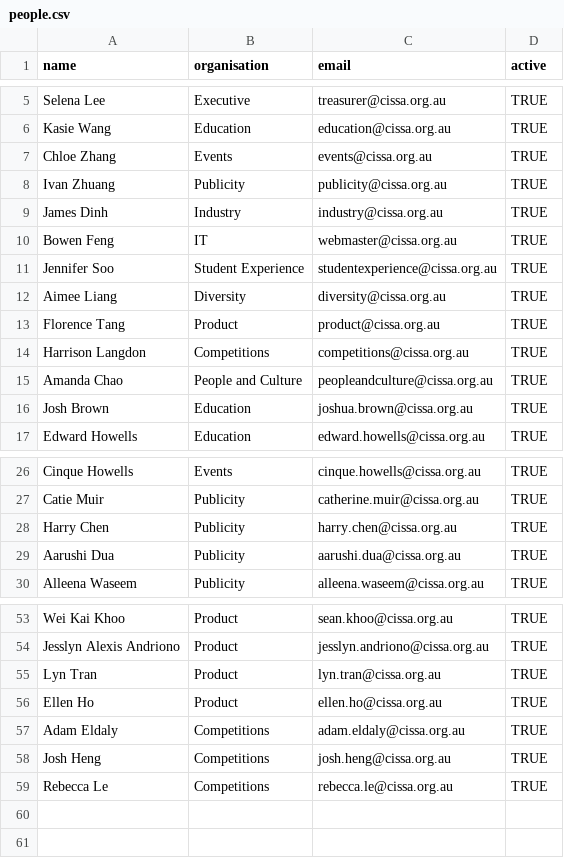
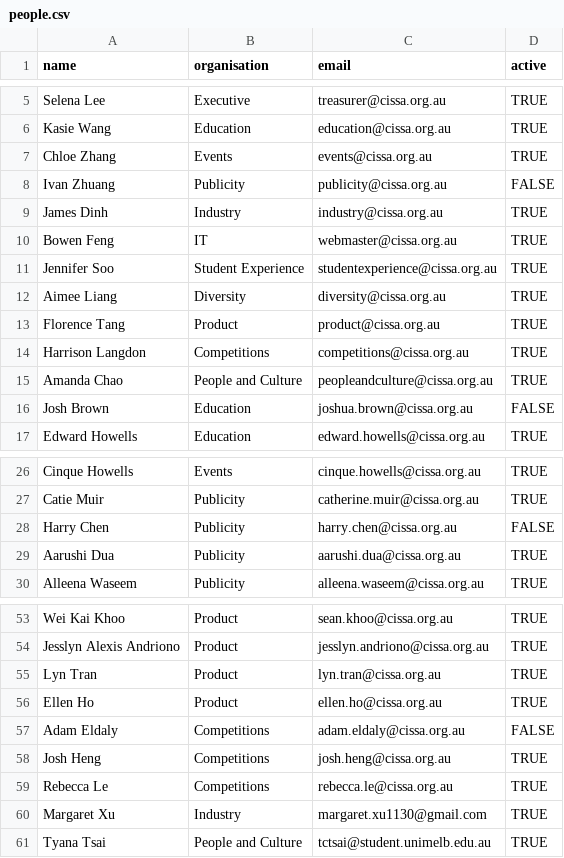
Before and after one commit to cissa-unimelb/coffee-roulette, a CSV file: people.csv, drawn as a sheet; only a part is shown, gaps mark what is left out.

Commit message:
updated csv list

```diff
--- a/people.csv
+++ b/people.csv
@@ -7,3 +7,3 @@ Kasie Wang,Education,education@cissa.org.au,TRUE
 Chloe Zhang,Events,events@cissa.org.au,TRUE
-Ivan Zhuang,Publicity,publicity@cissa.org.au,TRUE
+Ivan Zhuang,Publicity,publicity@cissa.org.au,FALSE
 James Dinh,Industry,industry@cissa.org.au,TRUE
@@ -15,3 +15,3 @@ Harrison Langdon,Competitions,competitions@cissa.org.au,TRUE
 Amanda Chao,People and Culture,peopleandculture@cissa.org.au,TRUE
-Josh Brown,Education,joshua.brown@cissa.org.au,TRUE
+Josh Brown,Education,joshua.brown@cissa.org.au,FALSE
 Edward Howells,Education,edward.howells@cissa.org.au,TRUE
@@ -27,3 +27,3 @@ Cinque Howells,Events,cinque.howells@cissa.org.au,TRUE
 Catie Muir,Publicity,catherine.muir@cissa.org.au,TRUE
-Harry Chen,Publicity,harry.chen@cissa.org.au,TRUE
+Harry Chen,Publicity,harry.chen@cissa.org.au,FALSE
 Aarushi Dua,Publicity,aarushi.dua@cissa.org.au,TRUE
@@ -56,4 +56,6 @@ Lyn Tran,Product,lyn.tran@cissa.org.au,TRUE
 Ellen Ho,Product,ellen.ho@cissa.org.au,TRUE
-Adam Eldaly,Competitions,adam.eldaly@cissa.org.au,TRUE
+Adam Eldaly,Competitions,adam.eldaly@cissa.org.au,FALSE
 Josh Heng,Competitions,josh.heng@cissa.org.au,TRUE
 Rebecca Le,Competitions,rebecca.le@cissa.org.au,TRUE
+Margaret Xu,Industry,margaret.xu1130@gmail.com,TRUE
+Tyana Tsai,People and Culture,tctsai@student.unimelb.edu.au ,TRUE
```
